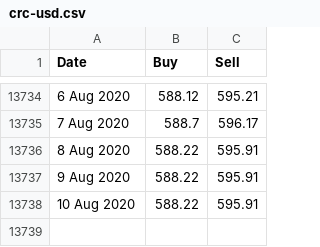
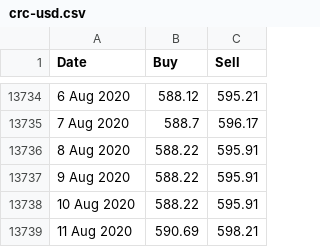
Before and after one commit to c0d5x/R-notes, a CSV file: dolar/crc-usd.csv, drawn as a sheet; only a part is shown, gaps mark what is left out.

```diff
--- a/dolar/crc-usd.csv
+++ b/dolar/crc-usd.csv
@@ -13738 +13738,2 @@ Date,Buy,Sell
 10 Aug 2020,588.22,595.91
+11 Aug 2020,590.69,598.21
```
Also changed, not shown: 1 other file.
